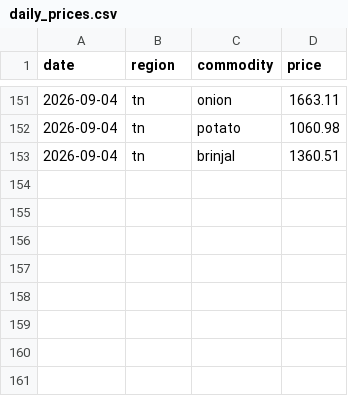
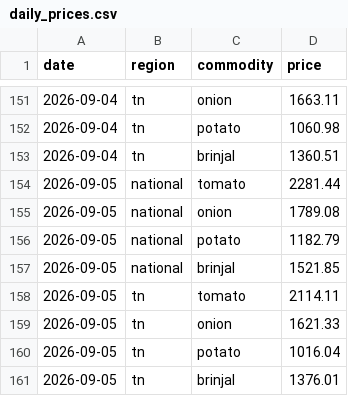
Before and after one commit to JuliusDude/crofu-web, a CSV file: workers/logs/daily_prices.csv, drawn as a sheet; only a part is shown, gaps mark what is left out.

```diff
--- a/workers/logs/daily_prices.csv
+++ b/workers/logs/daily_prices.csv
@@ -153 +153,9 @@ date,region,commodity,price
 2026-09-04,tn,brinjal,1360.51
+2026-09-05,national,tomato,2281.44
+2026-09-05,national,onion,1789.08
+2026-09-05,national,potato,1182.79
+2026-09-05,national,brinjal,1521.85
+2026-09-05,tn,tomato,2114.11
+2026-09-05,tn,onion,1621.33
+2026-09-05,tn,potato,1016.04
+2026-09-05,tn,brinjal,1376.01
```
